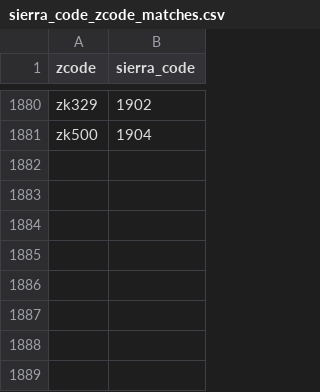
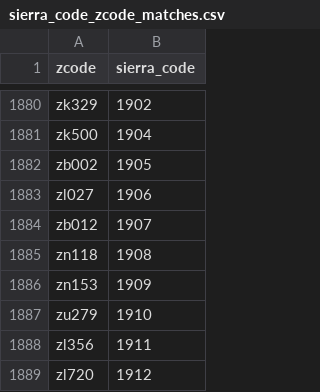
Before and after one commit to NYPL/MyLibraryNYCApp, a CSV file: data/public/sierra_code_zcode_matches.csv, drawn as a sheet; only a part is shown, gaps mark what is left out; the diff names each change by its address in the sheet, - before the commit and + after, or states it on an @@ line.

```diff
--- a/data/public/sierra_code_zcode_matches.csv
+++ b/data/public/sierra_code_zcode_matches.csv
+row 1882: zb002 | 1905
+row 1883: zl027 | 1906
+row 1884: zb012 | 1907
+row 1885: zn118 | 1908
+row 1886: zn153 | 1909
+row 1887: zu279 | 1910
+row 1888: zl356 | 1911
+row 1889: zl720 | 1912
```
Also changed, not shown: data/public/2016_-_2017_School_Locations2.csv, 5 other files.
